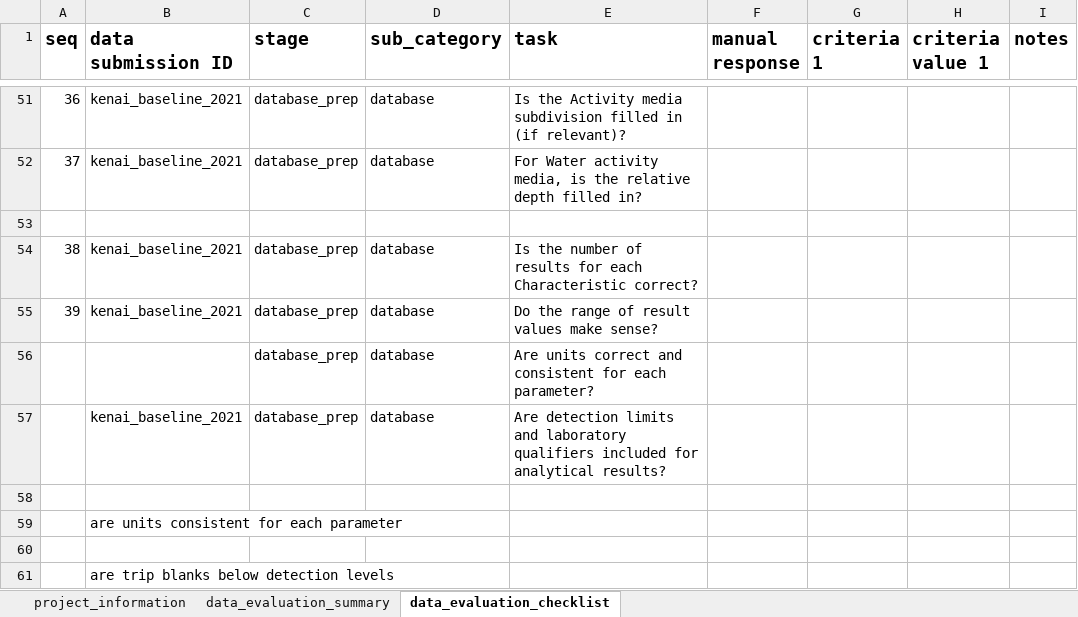
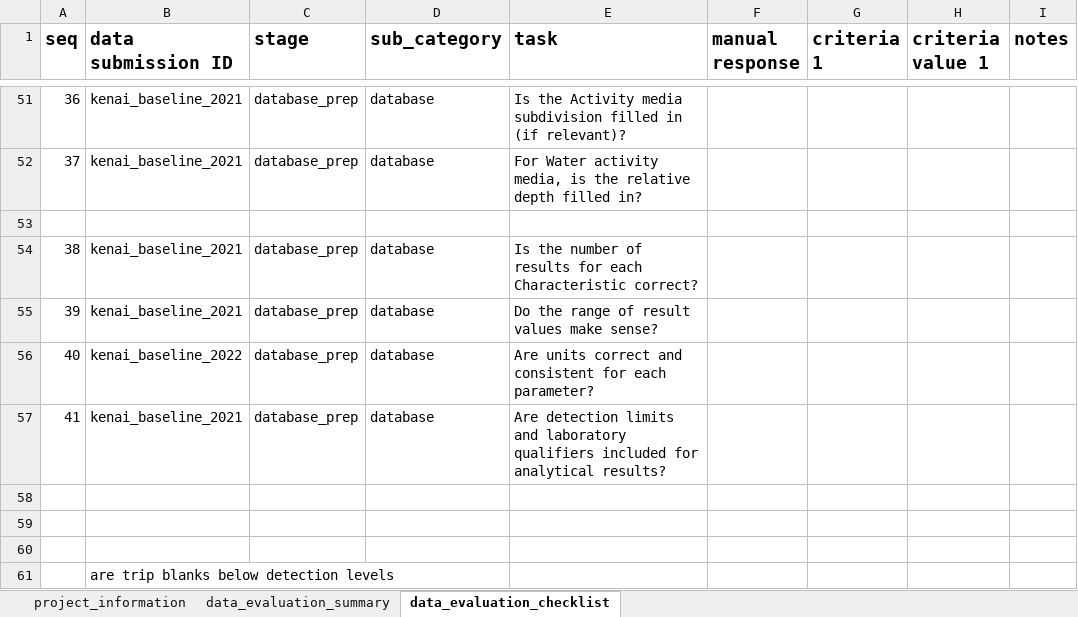
Before and after one commit to Kenai-Watershed-Forum/kenai-river-wqx, an Excel workbook: other/documents/AQWMS_documents/Kenai_Baseline_Data_Evaluation_Checklist_20230331.xlsx, sheet data_evaluation_checklist, drawn as a sheet; only a part is shown, gaps mark what is left out; values as stored, in another font and other column widths than the file's, no borders; the diff names each change by its address in the sheet, - before the commit and + after, or states it on an @@ line.

```diff
--- a/other/documents/AQWMS_documents/Kenai_Baseline_Data_Evaluation_Checklist_20230331.xlsx (sheet data_evaluation_checklist)
+++ b/other/documents/AQWMS_documents/Kenai_Baseline_Data_Evaluation_Checklist_20230331.xlsx (sheet data_evaluation_checklist)
-A56 (seq): (empty)
+A56 (seq): 40
-B56 (data submission ID): (empty)
+B56 (data submission ID): kenai_baseline_2022
-A57 (seq): (empty)
+A57 (seq): 41
-B59 (data submission ID): are units consistent for each parameter
+B59 (data submission ID): (empty)
```
Also changed, not shown: other/input/AQWMS/sample_type_abbreviations.xlsx, other/input/AQWMS/sgs_site_names_matching_table.xlsx, 10 other files.
